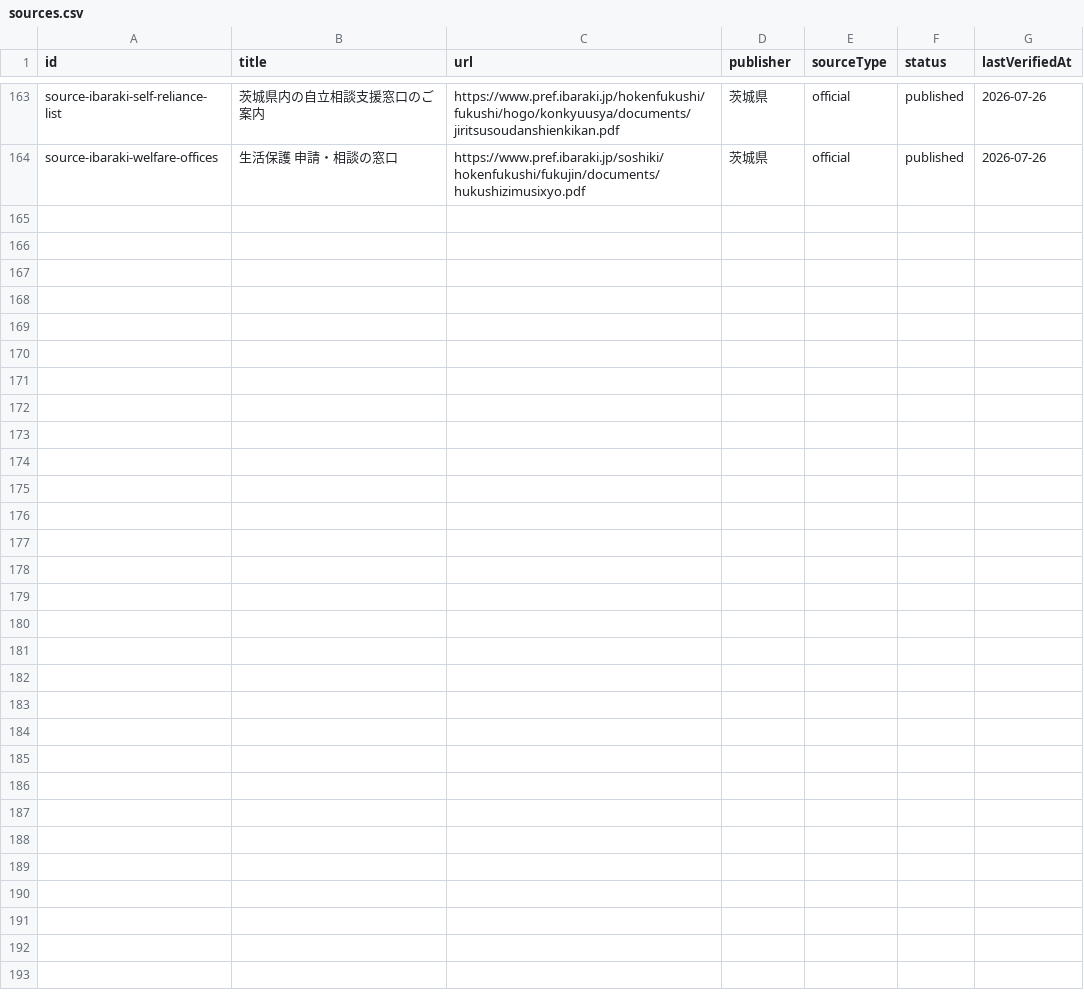
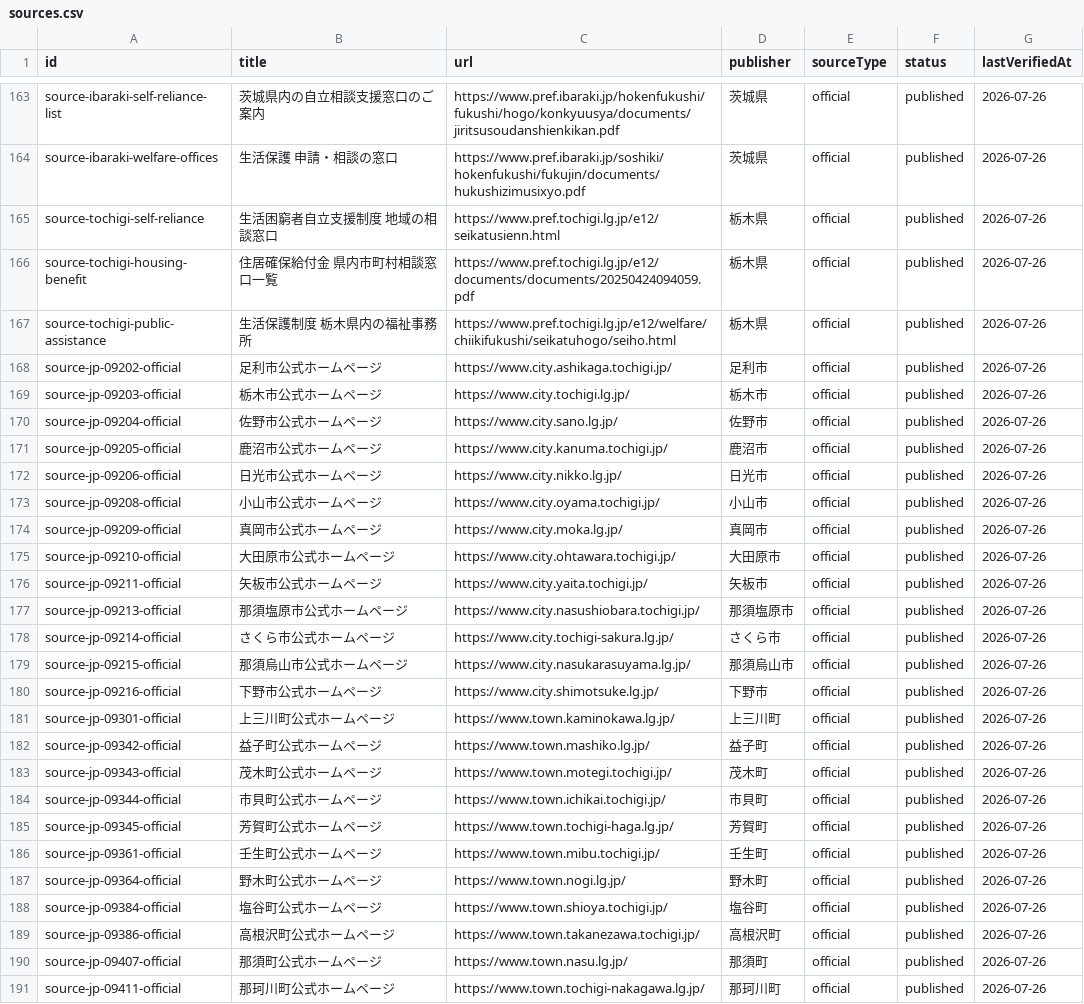
Before and after one commit to Yut8853/fukushi-portal, a CSV file: data/sources.csv, drawn as a sheet; only a part is shown, gaps mark what is left out; the diff names each change by its address in the sheet, - before the commit and + after, or states it on an @@ line.

```diff
--- a/data/sources.csv
+++ b/data/sources.csv
+row 165: source-tochigi-self-reliance | 生活困窮者自立支援制度 地域の相談窓口 | https://www.pref.tochigi.lg.jp/e12/seikatusienn.html | 栃木県 | official | published | 2026-07-26
+row 166: source-tochigi-housing-benefit | 住居確保給付金 県内市町村相談窓口一覧 | https://www.pref.tochigi.lg.jp/e12/documents/documents/20250424094059.pdf | 栃木県 | official | published | 2026-07-26
+row 167: source-tochigi-public-assistance | 生活保護制度 栃木県内の福祉事務所 | https://www.pref.tochigi.lg.jp/e12/welfare/chiikifukushi/seikatuhogo/seiho.html | 栃木県 | official | published | 2026-07-26
+row 168: source-jp-09202-official | 足利市公式ホームページ | https://www.city.ashikaga.tochigi.jp/ | 足利市 | official | published | 2026-07-26
+row 169: source-jp-09203-official | 栃木市公式ホームページ | https://www.city.tochigi.lg.jp/ | 栃木市 | official | published | 2026-07-26
+row 170: source-jp-09204-official | 佐野市公式ホームページ | https://www.city.sano.lg.jp/ | 佐野市 | official | published | 2026-07-26
+row 171: source-jp-09205-official | 鹿沼市公式ホームページ | https://www.city.kanuma.tochigi.jp/ | 鹿沼市 | official | published | 2026-07-26
+row 172: source-jp-09206-official | 日光市公式ホームページ | https://www.city.nikko.lg.jp/ | 日光市 | official | published | 2026-07-26
+row 173: source-jp-09208-official | 小山市公式ホームページ | https://www.city.oyama.tochigi.jp/ | 小山市 | official | published | 2026-07-26
+row 174: source-jp-09209-official | 真岡市公式ホームページ | https://www.city.moka.lg.jp/ | 真岡市 | official | published | 2026-07-26
+row 175: source-jp-09210-official | 大田原市公式ホームページ | https://www.city.ohtawara.tochigi.jp/ | 大田原市 | official | published | 2026-07-26
+row 176: source-jp-09211-official | 矢板市公式ホームページ | https://www.city.yaita.tochigi.jp/ | 矢板市 | official | published | 2026-07-26
+row 177: source-jp-09213-official | 那須塩原市公式ホームページ | https://www.city.nasushiobara.tochigi.jp/ | 那須塩原市 | official | published | 2026-07-26
+row 178: source-jp-09214-official | さくら市公式ホームページ | https://www.city.tochigi-sakura.lg.jp/ | さくら市 | official | published | 2026-07-26
+row 179: source-jp-09215-official | 那須烏山市公式ホームページ | https://www.city.nasukarasuyama.lg.jp/ | 那須烏山市 | official | published | 2026-07-26
+row 180: source-jp-09216-official | 下野市公式ホームページ | https://www.city.shimotsuke.lg.jp/ | 下野市 | official | published | 2026-07-26
+row 181: source-jp-09301-official | 上三川町公式ホームページ | https://www.town.kaminokawa.lg.jp/ | 上三川町 | official | published | 2026-07-26
+row 182: source-jp-09342-official | 益子町公式ホームページ | https://www.town.mashiko.lg.jp/ | 益子町 | official | published | 2026-07-26
+row 183: source-jp-09343-official | 茂木町公式ホームページ | https://www.town.motegi.tochigi.jp/ | 茂木町 | official | published | 2026-07-26
+row 184: source-jp-09344-official | 市貝町公式ホームページ | https://www.town.ichikai.tochigi.jp/ | 市貝町 | official | published | 2026-07-26
+row 185: source-jp-09345-official | 芳賀町公式ホームページ | https://www.town.tochigi-haga.lg.jp/ | 芳賀町 | official | published | 2026-07-26
+row 186: source-jp-09361-official | 壬生町公式ホームページ | https://www.town.mibu.tochigi.jp/ | 壬生町 | official | published | 2026-07-26
+row 187: source-jp-09364-official | 野木町公式ホームページ | https://www.town.nogi.lg.jp/ | 野木町 | official | published | 2026-07-26
+row 188: source-jp-09384-official | 塩谷町公式ホームページ | https://www.town.shioya.tochigi.jp/ | 塩谷町 | official | published | 2026-07-26
+row 189: source-jp-09386-official | 高根沢町公式ホームページ | https://www.town.takanezawa.tochigi.jp/ | 高根沢町 | official | published | 2026-07-26
+row 190: source-jp-09407-official | 那須町公式ホームページ | https://www.town.nasu.lg.jp/ | 那須町 | official | published | 2026-07-26
+row 191: source-jp-09411-official | 那珂川町公式ホームページ | https://www.town.tochigi-nakagawa.lg.jp/ | 那珂川町 | official | published | 2026-07-26
```
Also changed, not shown: data/municipalities.csv, data/nationwide-municipalities.csv, 3 other files.
